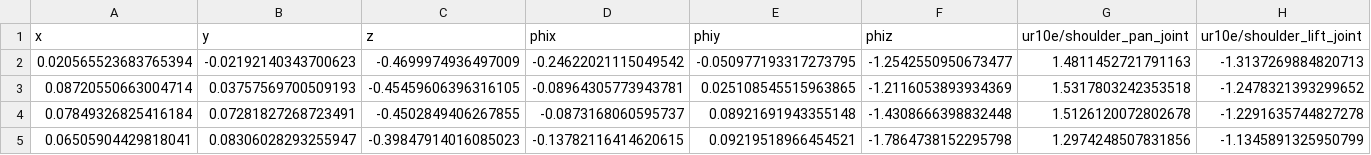
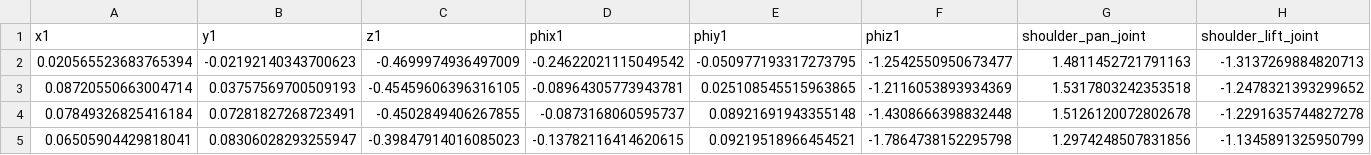
Before and after one commit to thanhndv212/figaroh-plus, a CSV file: data/ur10/simulation.csv, drawn as a sheet; only a part is shown; removed rows and columns are numbered as before the commit, all else as after; rows hold the shown columns only; the diff names each change by its address in the sheet, - before the commit and + after, or states it on an @@ line.

Commit message:
[data/ur10] Change header names

```diff
--- a/data/ur10/simulation.csv
+++ b/data/ur10/simulation.csv
-row 1: x | y | z | phix | phiy | phiz | ur10e/shoulder_pan_joint | ur10e/shoulder_lift_joint
+row 1: x1 | y1 | z1 | phix1 | phiy1 | phiz1 | shoulder_pan_joint | shoulder_lift_joint
```
